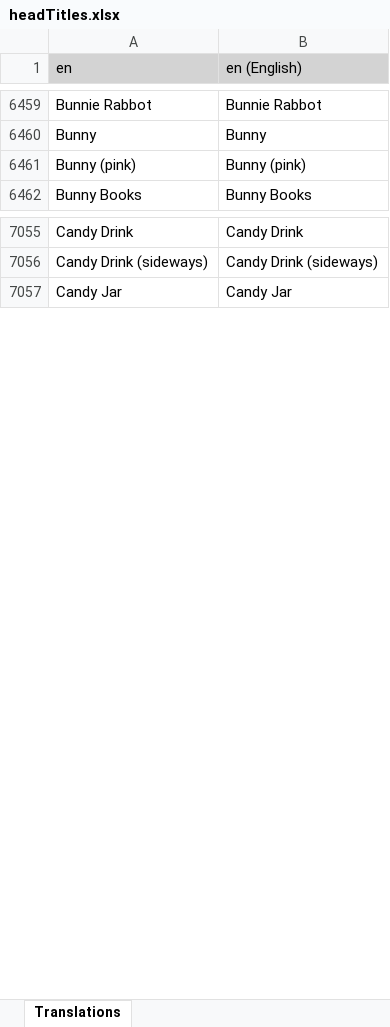
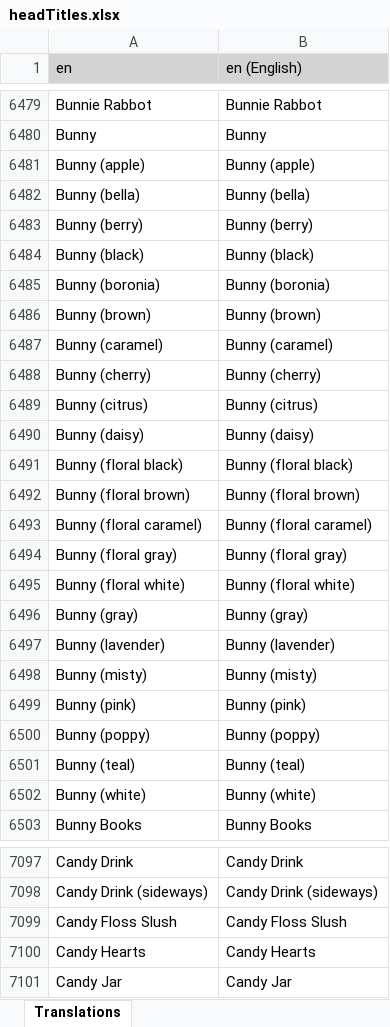
Before and after one commit to LordRazen/mchv2-translations-plugin, an Excel workbook: lang/en/headTitles.xlsx, sheet Translations, drawn as a sheet; only a part is shown, gaps mark what is left out; values as stored, in another font and other column widths than the file's, no borders; the diff covers the shown part only; the diff names each change by its address in the sheet, - before the commit and + after, or states it on an @@ line.

Commit message:
Update Translations: 2026-04-28

```diff
--- a/lang/en/headTitles.xlsx (sheet Translations)
+++ b/lang/en/headTitles.xlsx (sheet Translations)
+row 6481: Bunny (apple) | Bunny (apple)
+row 6482: Bunny (bella) | Bunny (bella)
+row 6483: Bunny (berry) | Bunny (berry)
+row 6484: Bunny (black) | Bunny (black)
+row 6485: Bunny (boronia) | Bunny (boronia)
+row 6486: Bunny (brown) | Bunny (brown)
+row 6487: Bunny (caramel) | Bunny (caramel)
+row 6488: Bunny (cherry) | Bunny (cherry)
+row 6489: Bunny (citrus) | Bunny (citrus)
+row 6490: Bunny (daisy) | Bunny (daisy)
+row 6491: Bunny (floral black) | Bunny (floral black)
+row 6492: Bunny (floral brown) | Bunny (floral brown)
+row 6493: Bunny (floral caramel) | Bunny (floral caramel)
+row 6494: Bunny (floral gray) | Bunny (floral gray)
+row 6495: Bunny (floral white) | Bunny (floral white)
+row 6496: Bunny (gray) | Bunny (gray)
+row 6497: Bunny (lavender) | Bunny (lavender)
+row 6498: Bunny (misty) | Bunny (misty)
+row 6500: Bunny (poppy) | Bunny (poppy)
+row 6501: Bunny (teal) | Bunny (teal)
+row 6502: Bunny (white) | Bunny (white)
+row 7099: Candy Floss Slush | Candy Floss Slush
+row 7100: Candy Hearts | Candy Hearts
```
Also changed, not shown: 195 added rows and 2 edited cells elsewhere in this sheet, 58 other files.
